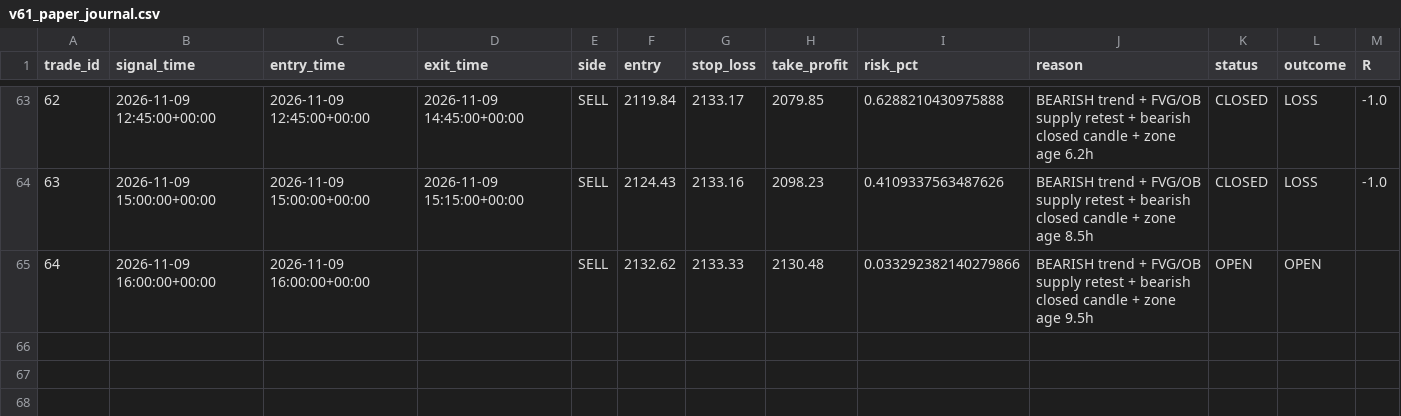
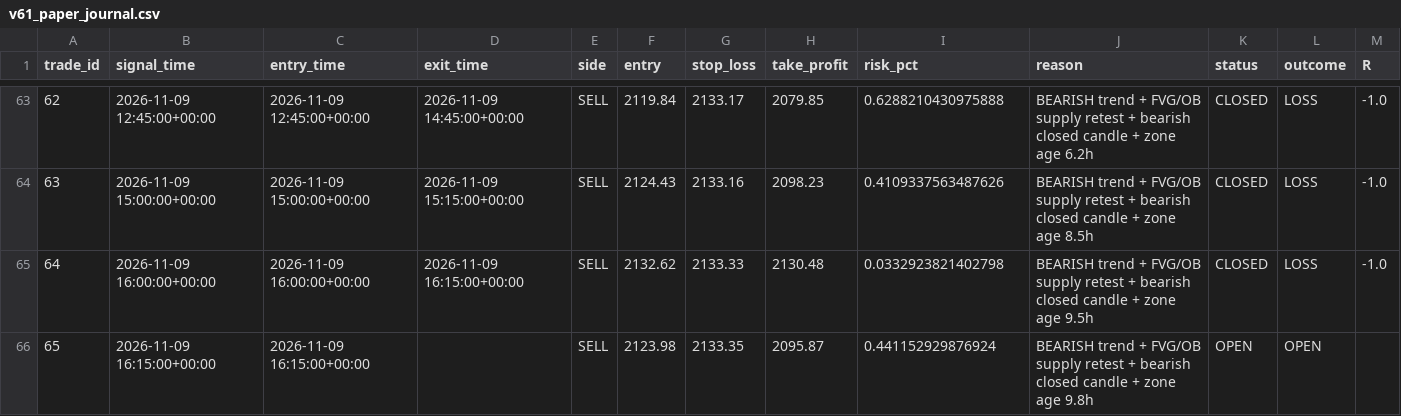
Before and after one commit to R0hit-kum4r/ETH-V61-Paper-Agent, a CSV file: v61_paper_journal.csv, drawn as a sheet; only a part is shown, gaps mark what is left out.

```diff
--- a/v61_paper_journal.csv
+++ b/v61_paper_journal.csv
@@ -64,2 +64,3 @@ trade_id,signal_time,entry_time,exit_time,side,entry,stop_loss,take_profit,risk_
 63,2026-11-09 15:00:00+00:00,2026-11-09 15:00:00+00:00,2026-11-09 15:15:00+00:00,SELL,2124.43,2133.16,2098.23,0.4109337563487626,BEARISH trend + FVG/OB supply retest + bearish closed candle + zone age 8.5h,CLOSED,LOSS,-1.0
-64,2026-11-09 16:00:00+00:00,2026-11-09 16:00:00+00:00,,SELL,2132.62,2133.33,2130.48,0.033292382140279866,BEARISH trend + FVG/OB supply retest + bearish closed candle + zone age 9.5h,OPEN,OPEN,
+64,2026-11-09 16:00:00+00:00,2026-11-09 16:00:00+00:00,2026-11-09 16:15:00+00:00,SELL,2132.62,2133.33,2130.48,0.0332923821402798,BEARISH trend + FVG/OB supply retest + bearish closed candle + zone age 9.5h,CLOSED,LOSS,-1.0
+65,2026-11-09 16:15:00+00:00,2026-11-09 16:15:00+00:00,,SELL,2123.98,2133.35,2095.87,0.441152929876924,BEARISH trend + FVG/OB supply retest + bearish closed candle + zone age 9.8h,OPEN,OPEN,
```
